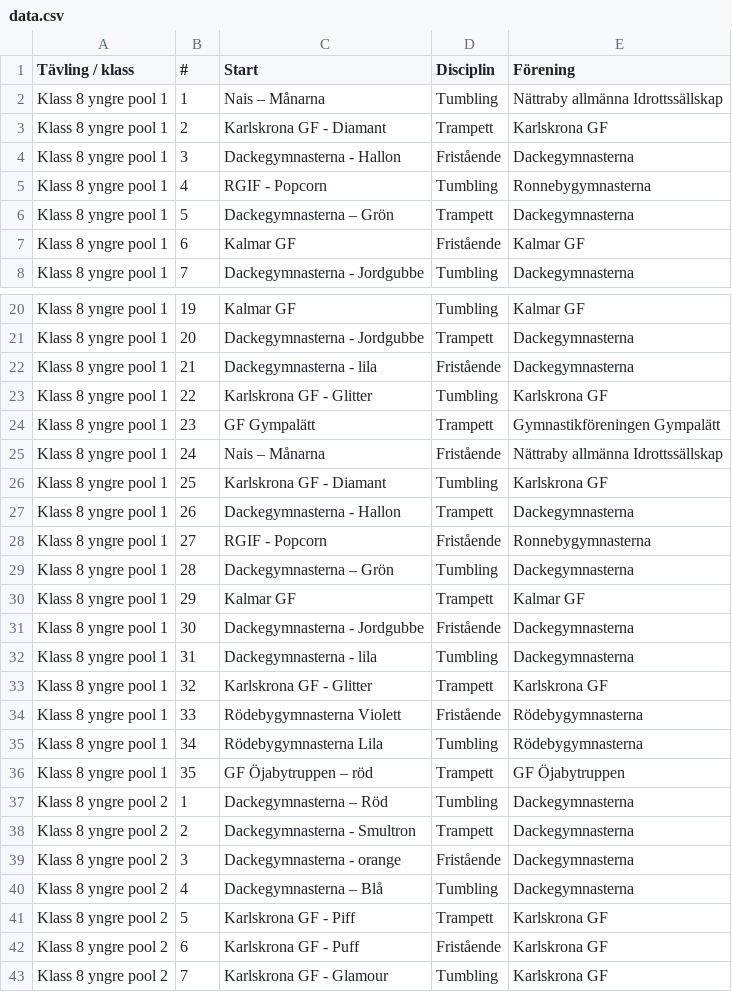
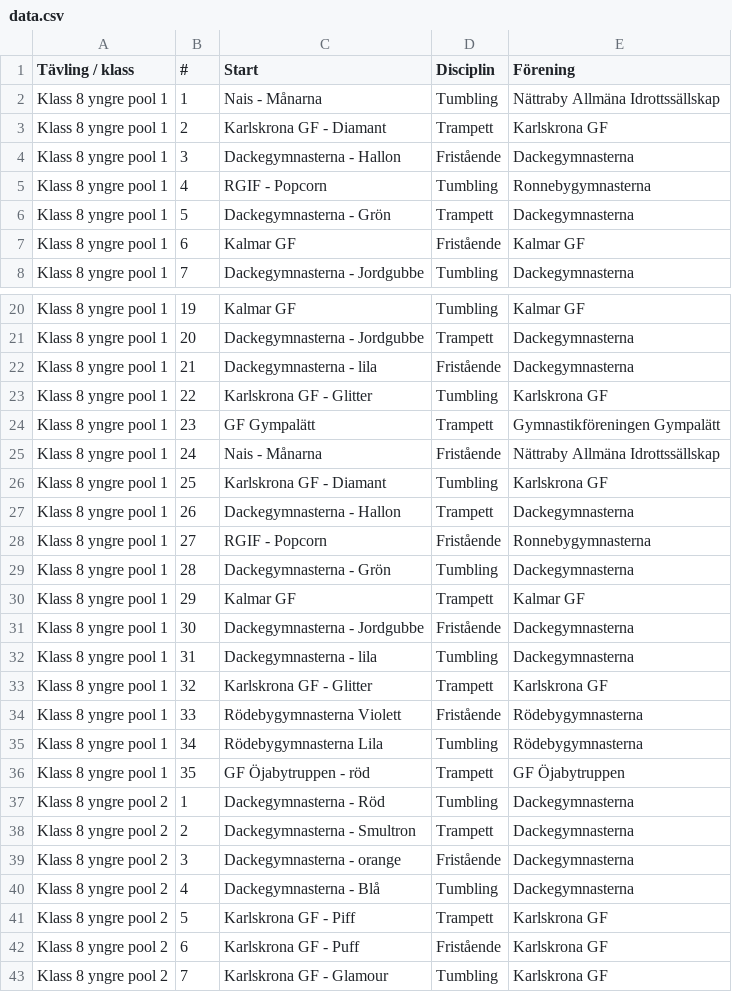
Before and after one commit to lewenhagen/mp3Uploader, a CSV file: data.csv, drawn as a sheet; only a part is shown, gaps mark what is left out; the diff covers the shown part only.

```diff
--- a/data.csv
+++ b/data.csv
@@ -1,3 +1,3 @@
 Tävling / klass,#,Start,Disciplin,Förening
-Klass 8 yngre pool 1,1,Nais – Månarna,Tumbling,Nättraby allmänna Idrottssällskap
+Klass 8 yngre pool 1,1,Nais - Månarna,Tumbling,Nättraby Allmäna Idrottssällskap
 Klass 8 yngre pool 1,2,Karlskrona GF - Diamant,Trampett,Karlskrona GF
@@ -5,3 +5,3 @@ Klass 8 yngre pool 1,3,Dackegymnasterna - Hallon,Fristående,Dackegymnasterna
 Klass 8 yngre pool 1,4,RGIF - Popcorn  ,Tumbling,Ronnebygymnasterna
-Klass 8 yngre pool 1,5,Dackegymnasterna – Grön,Trampett,Dackegymnasterna
+Klass 8 yngre pool 1,5,Dackegymnasterna - Grön,Trampett,Dackegymnasterna
 Klass 8 yngre pool 1,6,Kalmar GF  ,Fristående,Kalmar GF
@@ -24,3 +24,3 @@ Klass 8 yngre pool 1,22,Karlskrona GF - Glitter  ,Tumbling,Karlskrona GF
 Klass 8 yngre pool 1,23,GF Gympalätt,Trampett,Gymnastikföreningen Gympalätt
-Klass 8 yngre pool 1,24,Nais – Månarna,Fristående,Nättraby allmänna Idrottssällskap
+Klass 8 yngre pool 1,24,Nais - Månarna,Fristående,Nättraby Allmäna Idrottssällskap
 Klass 8 yngre pool 1,25,Karlskrona GF - Diamant,Tumbling,Karlskrona GF
@@ -28,3 +28,3 @@ Klass 8 yngre pool 1,26,Dackegymnasterna - Hallon,Trampett,Dackegymnasterna
 Klass 8 yngre pool 1,27,RGIF - Popcorn  ,Fristående,Ronnebygymnasterna
-Klass 8 yngre pool 1,28,Dackegymnasterna – Grön,Tumbling,Dackegymnasterna
+Klass 8 yngre pool 1,28,Dackegymnasterna - Grön,Tumbling,Dackegymnasterna
 Klass 8 yngre pool 1,29,Kalmar GF  ,Trampett,Kalmar GF
@@ -35,7 +35,7 @@ Klass 8 yngre pool 1,33,Rödebygymnasterna Violett,Fristående,Rödebygymnastern
 Klass 8 yngre pool 1,34,Rödebygymnasterna Lila,Tumbling,Rödebygymnasterna
-Klass 8 yngre pool 1,35,GF Öjabytruppen – röd,Trampett,GF Öjabytruppen
-Klass 8 yngre pool 2,1,Dackegymnasterna – Röd,Tumbling,Dackegymnasterna
+Klass 8 yngre pool 1,35,GF Öjabytruppen - röd,Trampett,GF Öjabytruppen
+Klass 8 yngre pool 2,1,Dackegymnasterna - Röd,Tumbling,Dackegymnasterna
 Klass 8 yngre pool 2,2,Dackegymnasterna - Smultron,Trampett,Dackegymnasterna
 Klass 8 yngre pool 2,3,Dackegymnasterna - orange,Fristående,Dackegymnasterna
-Klass 8 yngre pool 2,4,Dackegymnasterna – Blå,Tumbling,Dackegymnasterna
+Klass 8 yngre pool 2,4,Dackegymnasterna - Blå,Tumbling,Dackegymnasterna
 Klass 8 yngre pool 2,5,Karlskrona GF - Piff,Trampett,Karlskrona GF
```
Also changed, not shown: 1 added row, 1 removed row and 17 edited cells elsewhere in this file, 4 other files.
